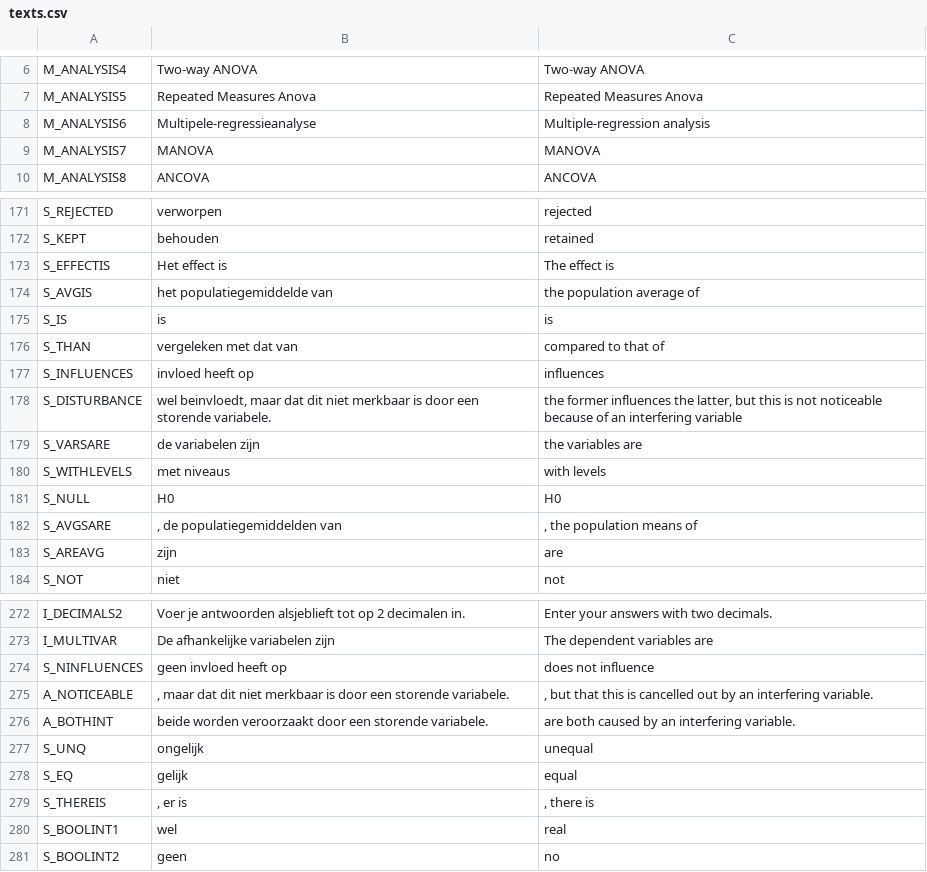
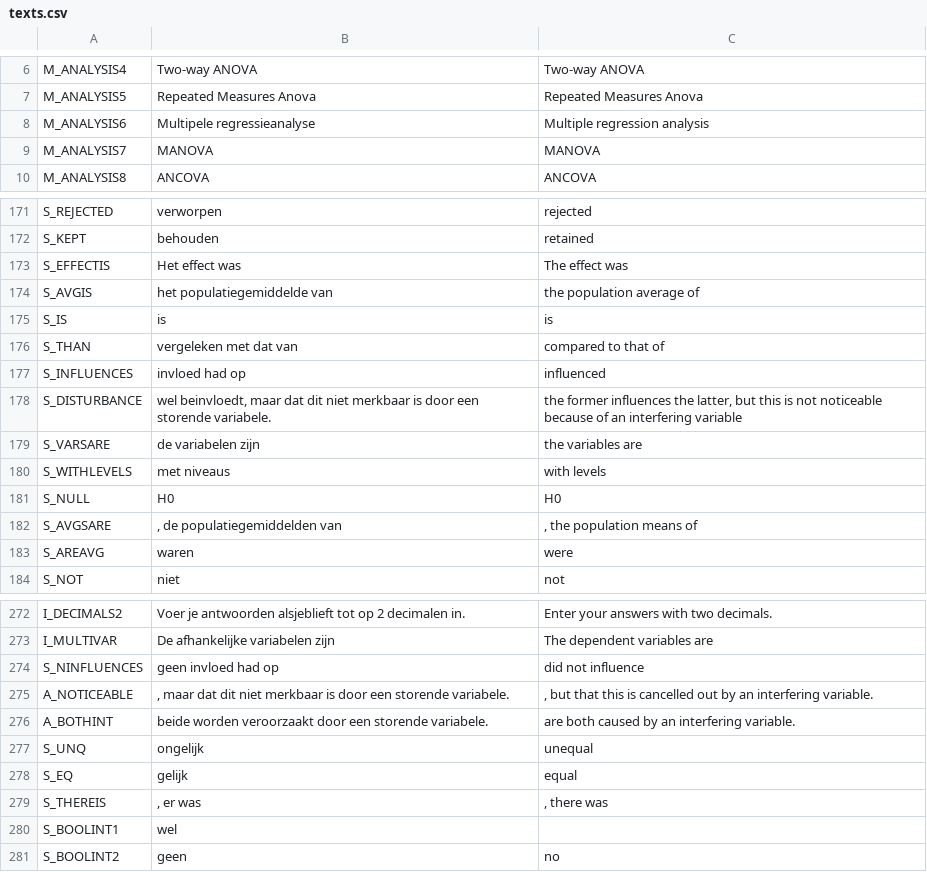
Before and after one commit to JulesEllis/ComeniusPrototype, a CSV file: ComeniusPrototype/app/code/messages/texts.csv, drawn as a sheet; only a part is shown, gaps mark what is left out.

```diff
--- a/ComeniusPrototype/app/code/messages/texts.csv
+++ b/ComeniusPrototype/app/code/messages/texts.csv
@@ -7,3 +7,3 @@ M_ANALYSIS4;Two-way ANOVA;Two-way ANOVA
 M_ANALYSIS5;Repeated Measures Anova;Repeated Measures Anova
-M_ANALYSIS6;Multipele-regressieanalyse;Multiple-regression analysis
+M_ANALYSIS6;Multipele regressieanalyse;Multiple regression analysis
 M_ANALYSIS7;MANOVA;MANOVA
@@ -172,3 +172,3 @@ S_REJECTED;verworpen;rejected
 S_KEPT;behouden;retained
-S_EFFECTIS;Het effect is ;The effect is
+S_EFFECTIS;Het effect was ;The effect was
 S_AVGIS;het populatiegemiddelde van;the population average of
@@ -176,3 +176,3 @@ S_IS; is ; is
 S_THAN; vergeleken met dat van ; compared to that of
-S_INFLUENCES; invloed heeft op ; influences
+S_INFLUENCES; invloed had op ; influenced
 S_DISTURBANCE; wel beinvloedt, maar dat dit niet merkbaar is door een storende variabele.;the former influences the latter, but this is not noticeable because of an interfering variable
@@ -182,3 +182,3 @@ S_NULL;H0;H0
 S_AVGSARE;, de populatiegemiddelden van ;, the population means of
-S_AREAVG; zijn ; are
+S_AREAVG; waren ; were
 S_NOT;niet ;not
@@ -273,3 +273,3 @@ I_DECIMALS2;Voer je antwoorden alsjeblieft tot op 2 decimalen in. ;Enter your an
 I_MULTIVAR;De afhankelijke variabelen zijn ;The dependent variables are
-S_NINFLUENCES; geen invloed heeft op ; does not influence
+S_NINFLUENCES; geen invloed had op ; did not influence
 A_NOTICEABLE;, maar dat dit niet merkbaar is door een storende variabele. ;, but that this is cancelled out by an interfering variable.
@@ -278,4 +278,4 @@ S_UNQ;ongelijk;unequal
 S_EQ;gelijk;equal
-S_THEREIS;, er is ;, there is
-S_BOOLINT1;wel;real
+S_THEREIS;, er was ;, there was
+S_BOOLINT1;wel;
 S_BOOLINT2;geen;no
```
Also changed, not shown: 3 other files.
